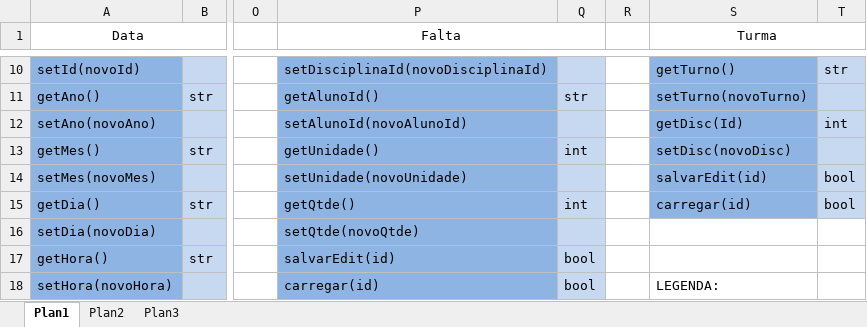
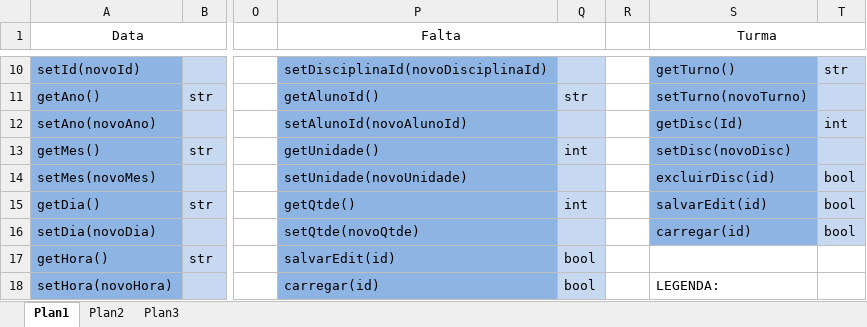
Before and after one commit to flavindias/sistema-academico-ufrpe, an Excel workbook: Docs/EsbocoDiagramaClasses.xlsx, sheet Plan1, drawn as a sheet; only a part is shown, gaps mark what is left out; values as stored, in another font and other column widths than the file's, no borders; the diff names each change by its address in the sheet, - before the commit and + after, or states it on an @@ line.

```diff
--- a/Docs/EsbocoDiagramaClasses.xlsx (sheet Plan1)
+++ b/Docs/EsbocoDiagramaClasses.xlsx (sheet Plan1)
-S14 (Turma): salvarEdit(id)
+S14 (Turma): excluirDisc(id)
-S15 (Turma): carregar(id)
+S15 (Turma): salvarEdit(id)
-S16 (Turma): (empty)
+S16 (Turma): carregar(id)
-S16 fill: none
+S16 fill: #8EB4E3
-T16: (empty)
+T16: bool
-T16 fill: none
+T16 fill: #C6D9F1
```
